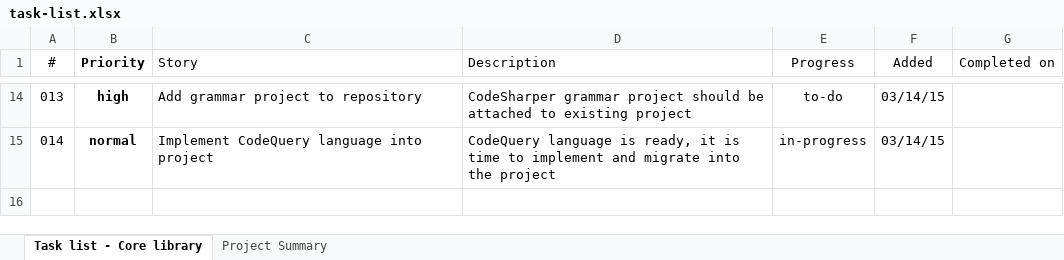
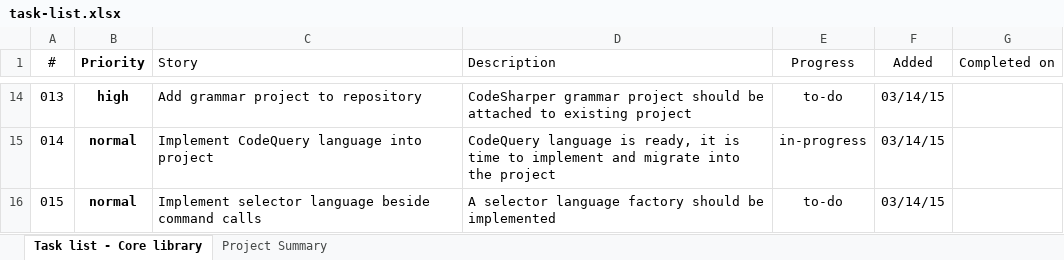
Before and after one commit to szabototo89/CodeSharper, an Excel workbook: docs/task-list.xlsx, sheet Task list - Core library, drawn as a sheet; only a part is shown, gaps mark what is left out; values as stored, in another font and other column widths than the file's, no borders; conditional formats and table styles not drawn; the diff names each change by its address in the sheet, - before the commit and + after, or states it on an @@ line.

Commit message:
Add selector descriptors and EqualityHelper class for implementing easily equality operators

```diff
--- a/docs/task-list.xlsx (sheet Task list - Core library)
+++ b/docs/task-list.xlsx (sheet Task list - Core library)
+row 16: 015 | normal | Implement selector language beside command calls | A selector language factory should be implemented | to-do | 03/14/15
```
Also changed, not shown: 15 other files.
